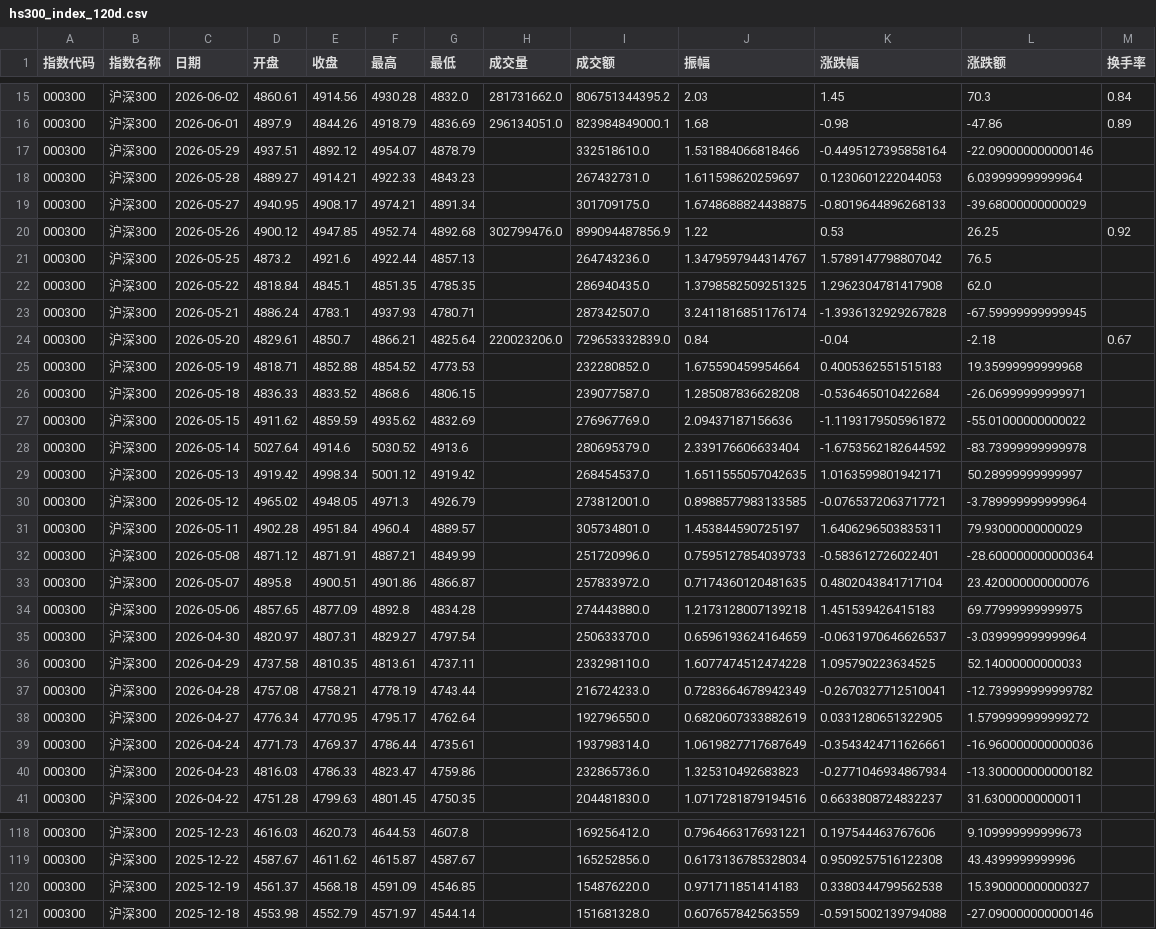
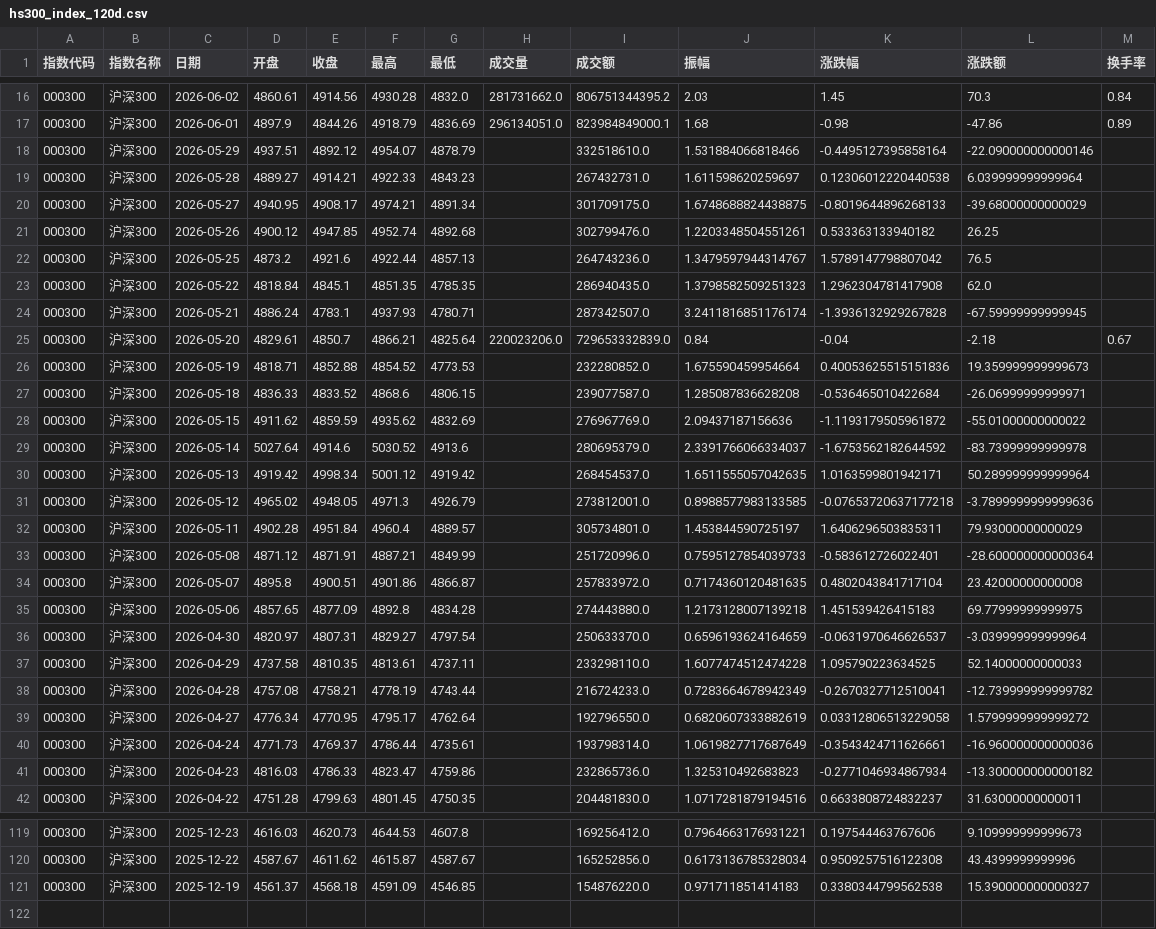
Before and after one commit to C00l70/etf-Hamburger, a CSV file: hs300_index_120d.csv, drawn as a sheet; only a part is shown, gaps mark what is left out; the diff covers the shown part only.

```diff
--- a/hs300_index_120d.csv
+++ b/hs300_index_120d.csv
@@ -17,18 +18,18 @@
 000300,沪深300,2026-05-29,4937.51,4892.12,4954.07,4878.79,,332518610.0,1.531884066818466,-0.4495127395858164,-22.090000000000146,
-000300,沪深300,2026-05-28,4889.27,4914.21,4922.33,4843.23,,267432731.0,1.611598620259697,0.1230601222044053,6.039999999999964,
+000300,沪深300,2026-05-28,4889.27,4914.21,4922.33,4843.23,,267432731.0,1.611598620259697,0.12306012220440538,6.039999999999964,
 000300,沪深300,2026-05-27,4940.95,4908.17,4974.21,4891.34,,301709175.0,1.6748688824438875,-0.8019644896268133,-39.68000000000029,
-000300,沪深300,2026-05-26,4900.12,4947.85,4952.74,4892.68,302799476.0,899094487856.9,1.22,0.53,26.25,0.92
+000300,沪深300,2026-05-26,4900.12,4947.85,4952.74,4892.68,,302799476.0,1.2203348504551261,0.533363133940182,26.25,
 000300,沪深300,2026-05-25,4873.2,4921.6,4922.44,4857.13,,264743236.0,1.3479597944314767,1.5789147798807042,76.5,
-000300,沪深300,2026-05-22,4818.84,4845.1,4851.35,4785.35,,286940435.0,1.3798582509251325,1.2962304781417908,62.0,
+000300,沪深300,2026-05-22,4818.84,4845.1,4851.35,4785.35,,286940435.0,1.3798582509251323,1.2962304781417908,62.0,
 000300,沪深300,2026-05-21,4886.24,4783.1,4937.93,4780.71,,287342507.0,3.2411816851176174,-1.3936132929267828,-67.59999999999945,
 000300,沪深300,2026-05-20,4829.61,4850.7,4866.21,4825.64,220023206.0,729653332839.0,0.84,-0.04,-2.18,0.67
-000300,沪深300,2026-05-19,4818.71,4852.88,4854.52,4773.53,,232280852.0,1.675590459954664,0.4005362551515183,19.35999999999968,
+000300,沪深300,2026-05-19,4818.71,4852.88,4854.52,4773.53,,232280852.0,1.675590459954664,0.40053625515151836,19.359999999999673,
 000300,沪深300,2026-05-18,4836.33,4833.52,4868.6,4806.15,,239077587.0,1.285087836628208,-0.536465010422684,-26.06999999999971,
 000300,沪深300,2026-05-15,4911.62,4859.59,4935.62,4832.69,,276967769.0,2.09437187156636,-1.1193179505961872,-55.01000000000022,
-000300,沪深300,2026-05-14,5027.64,4914.6,5030.52,4913.6,,280695379.0,2.339176606633404,-1.6753562182644592,-83.73999999999978,
-000300,沪深300,2026-05-13,4919.42,4998.34,5001.12,4919.42,,268454537.0,1.6511555057042635,1.0163599801942171,50.28999999999997,
-000300,沪深300,2026-05-12,4965.02,4948.05,4971.3,4926.79,,273812001.0,0.8988577983133585,-0.0765372063717721,-3.789999999999964,
+000300,沪深300,2026-05-14,5027.64,4914.6,5030.52,4913.6,,280695379.0,2.3391766066334037,-1.6753562182644592,-83.73999999999978,
+000300,沪深300,2026-05-13,4919.42,4998.34,5001.12,4919.42,,268454537.0,1.6511555057042635,1.0163599801942171,50.289999999999964,
+000300,沪深300,2026-05-12,4965.02,4948.05,4971.3,4926.79,,273812001.0,0.8988577983133585,-0.07653720637177218,-3.7899999999999636,
 000300,沪深300,2026-05-11,4902.28,4951.84,4960.4,4889.57,,305734801.0,1.453844590725197,1.6406296503835311,79.93000000000029,
 000300,沪深300,2026-05-08,4871.12,4871.91,4887.21,4849.99,,251720996.0,0.7595127854039733,-0.583612726022401,-28.600000000000364,
-000300,沪深300,2026-05-07,4895.8,4900.51,4901.86,4866.87,,257833972.0,0.7174360120481635,0.4802043841717104,23.420000000000076,
+000300,沪深300,2026-05-07,4895.8,4900.51,4901.86,4866.87,,257833972.0,0.7174360120481635,0.4802043841717104,23.42000000000008,
 000300,沪深300,2026-05-06,4857.65,4877.09,4892.8,4834.28,,274443880.0,1.2173128007139218,1.451539426415183,69.77999999999975,
@@ -37,3 +38,3 @@
 000300,沪深300,2026-04-28,4757.08,4758.21,4778.19,4743.44,,216724233.0,0.7283664678942349,-0.2670327712510041,-12.739999999999782,
-000300,沪深300,2026-04-27,4776.34,4770.95,4795.17,4762.64,,192796550.0,0.6820607333882619,0.0331280651322905,1.5799999999999272,
+000300,沪深300,2026-04-27,4776.34,4770.95,4795.17,4762.64,,192796550.0,0.6820607333882619,0.03312806513229058,1.5799999999999272,
 000300,沪深300,2026-04-24,4771.73,4769.37,4786.44,4735.61,,193798314.0,1.0619827717687649,-0.3543424711626661,-16.960000000000036,
@@ -120,2 +121 @@
 000300,沪深300,2025-12-19,4561.37,4568.18,4591.09,4546.85,,154876220.0,0.971711851414183,0.3380344799562538,15.390000000000327,
-000300,沪深300,2025-12-18,4553.98,4552.79,4571.97,4544.14,,151681328.0,0.607657842563559,-0.5915002139794088,-27.090000000000146,
```
Also changed, not shown: 1 added row and 56 edited cells elsewhere in this file, etf_300_scale_data.csv, 1 other file.
